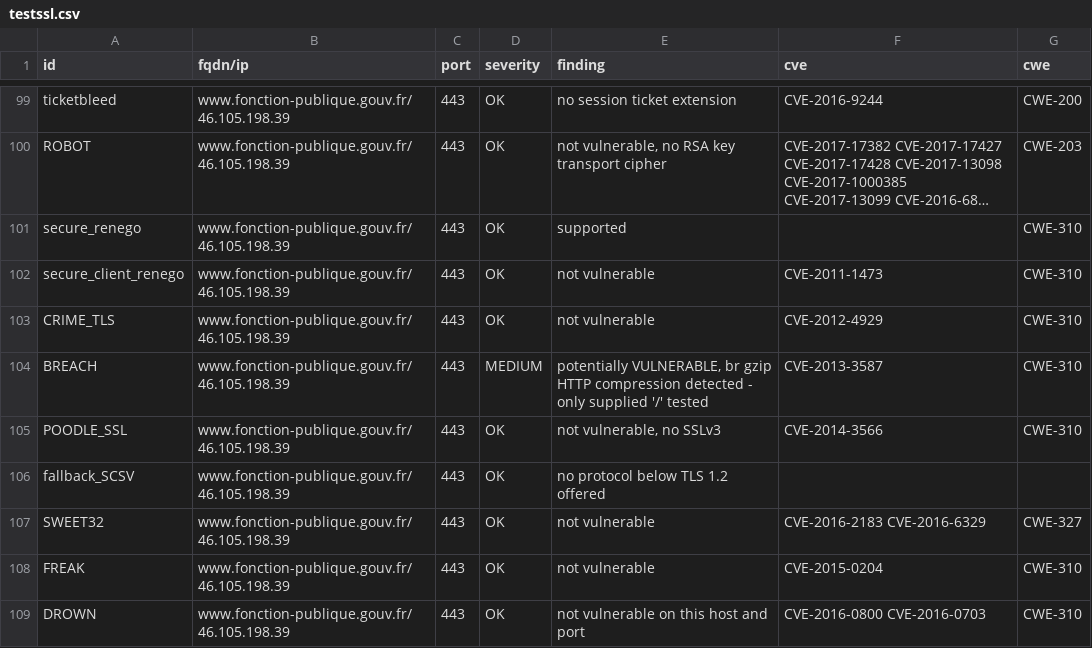
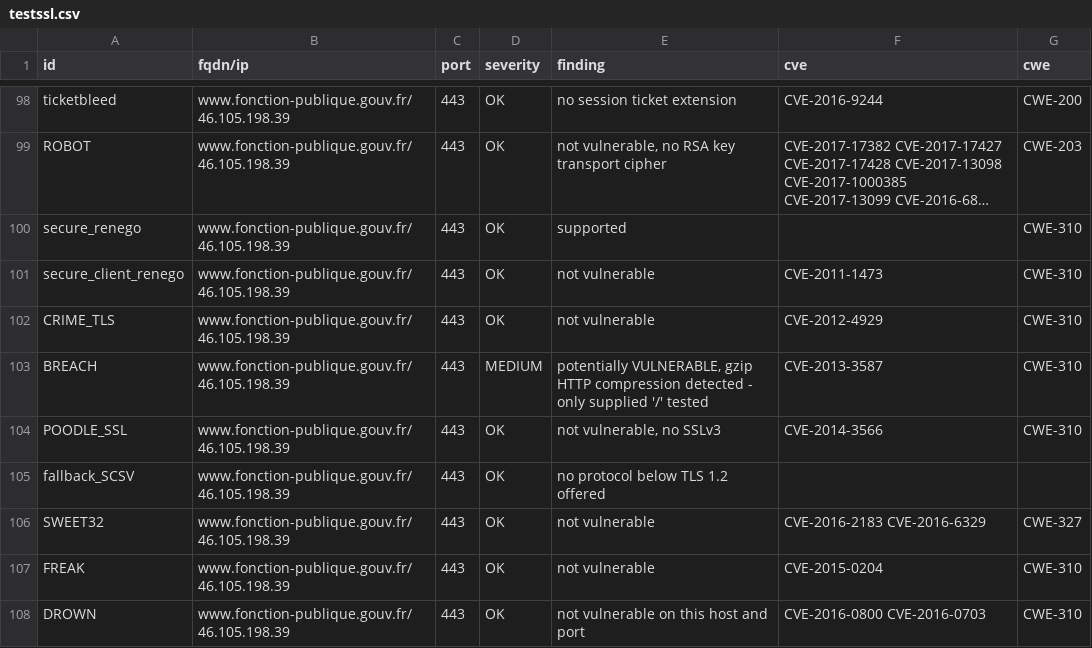
Before and after one commit to SIRCOM-BATN/dashlord, a CSV file: results/aHR0cHM6Ly93d3cuZm9uY3Rpb24tcHVibGlxdWUuZ291di5mcg==/testssl.csv, drawn as a sheet; only a part is shown, gaps mark what is left out; long unchanged cells end in …; the diff covers the shown part only.

Commit message:
update: https://www.fonction-publique.gouv.fr

```diff
--- a/results/aHR0cHM6Ly93d3cuZm9uY3Rpb24tcHVibGlxdWUuZ291di5mcg==/testssl.csv
+++ b/results/aHR0cHM6Ly93d3cuZm9uY3Rpb24tcHVibGlxdWUuZ291di5mcg==/testssl.csv
@@ -103,3 +102,3 @@
 "CRIME_TLS","www.fonction-publique.gouv.fr/46.105.198.39","443","OK","not vulnerable","CVE-2012-4929","CWE-310"
-"BREACH","www.fonction-publique.gouv.fr/46.105.198.39","443","MEDIUM","potentially VULNERABLE, br gzip HTTP compression detected  - only supplied '/' tested","CVE-2013-3587","CWE-310"
+"BREACH","www.fonction-publique.gouv.fr/46.105.198.39","443","MEDIUM","potentially VULNERABLE, gzip HTTP compression detected  - only supplied '/' tested","CVE-2013-3587","CWE-310"
 "POODLE_SSL","www.fonction-publique.gouv.fr/46.105.198.39","443","OK","not vulnerable, no SSLv3","CVE-2014-3566","CWE-310"
```
Also changed, not shown: 1 removed row and 6 edited cells elsewhere in this file, 16 other files.
